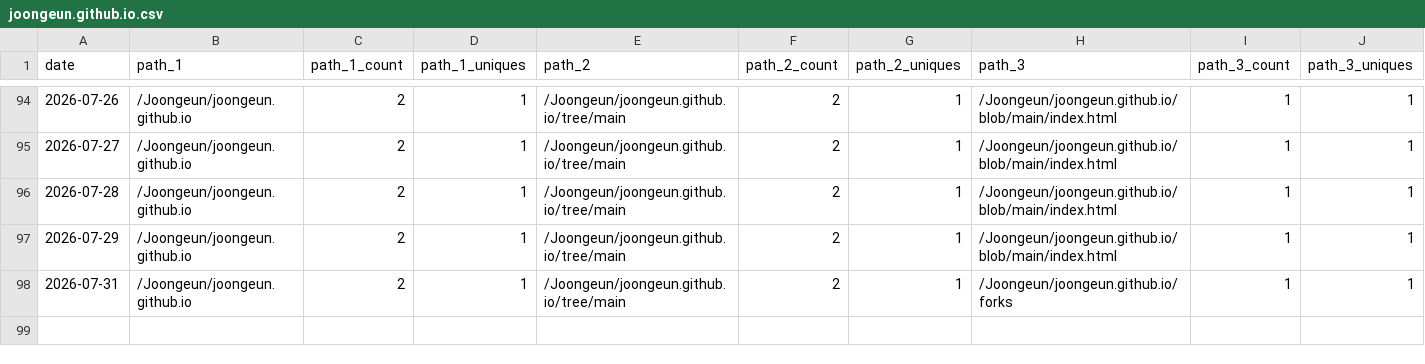
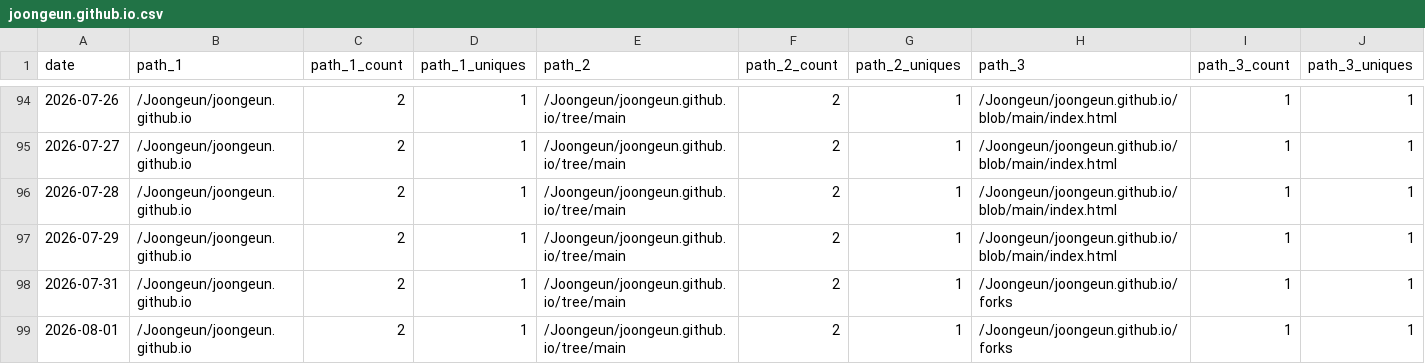
Before and after one commit to Joongeun/Joon_Project_Stats, a CSV file: data/github_paths/joongeun.github.io.csv, drawn as a sheet; only a part is shown, gaps mark what is left out; rows hold the shown columns only; the diff names each change by its address in the sheet, - before the commit and + after, or states it on an @@ line.

Commit message:
data update

```diff
--- a/data/github_paths/joongeun.github.io.csv
+++ b/data/github_paths/joongeun.github.io.csv
+row 99: 2026-08-01 | /Joongeun/joongeun.github.io | 2 | 1 | /Joongeun/joongeun.github.io/tree/main | 2 | 1 | /Joongeun/joongeun.github.io/forks | 1 | 1
```
Also changed, not shown: data/github_paths/2024-MIT-Blueprint-Hackathon-Web-Development.csv, data/github_paths/cal_gym_crowd_meter_scraper.csv, 2 other files.
